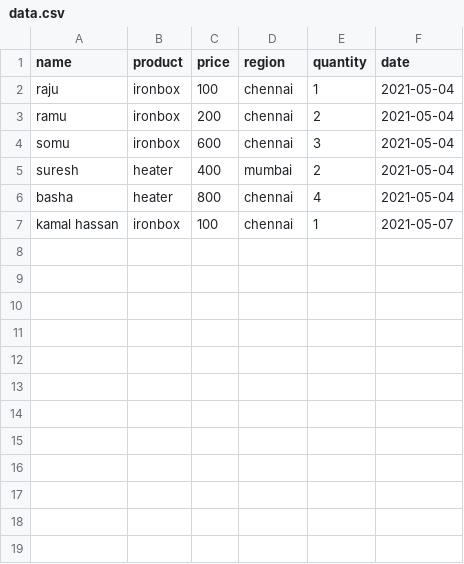
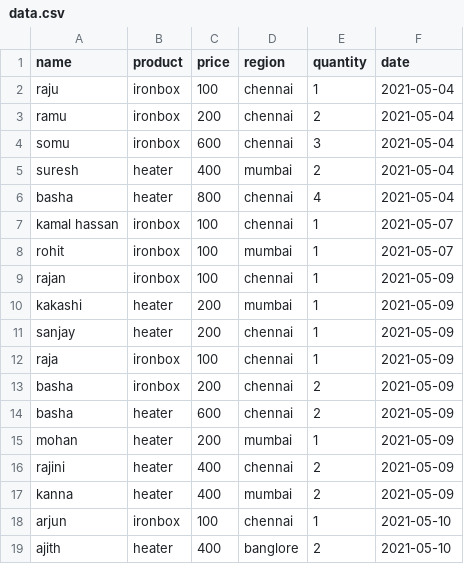
Before and after one commit to sibi1999/E-Appliance-store-using-python-, a CSV file: Elec_Appliances/data.csv, drawn as a sheet; the diff names each change by its address in the sheet, - before the commit and + after, or states it on an @@ line.

```diff
--- a/Elec_Appliances/data.csv
+++ b/Elec_Appliances/data.csv
+row 8: rohit | ironbox | 100 | mumbai | 1 | 2021-05-07
+row 9: rajan | ironbox | 100 | chennai | 1 | 2021-05-09
+row 10: kakashi | heater | 200 | mumbai | 1 | 2021-05-09
+row 11: sanjay | heater | 200 | chennai | 1 | 2021-05-09
+row 12: raja | ironbox | 100 | chennai | 1 | 2021-05-09
+row 13: basha | ironbox | 200 | chennai | 2 | 2021-05-09
+row 14: basha | heater | 600 | chennai | 2 | 2021-05-09
+row 15: mohan | heater | 200 | mumbai | 1 | 2021-05-09
+row 16: rajini | heater | 400 | chennai | 2 | 2021-05-09
+row 17: kanna | heater | 400 | mumbai | 2 | 2021-05-09
+row 18: arjun | ironbox | 100 | chennai | 1 | 2021-05-10
+row 19: ajith | heater | 400 | banglore | 2 | 2021-05-10
```
Also changed, not shown: 5 other files.
